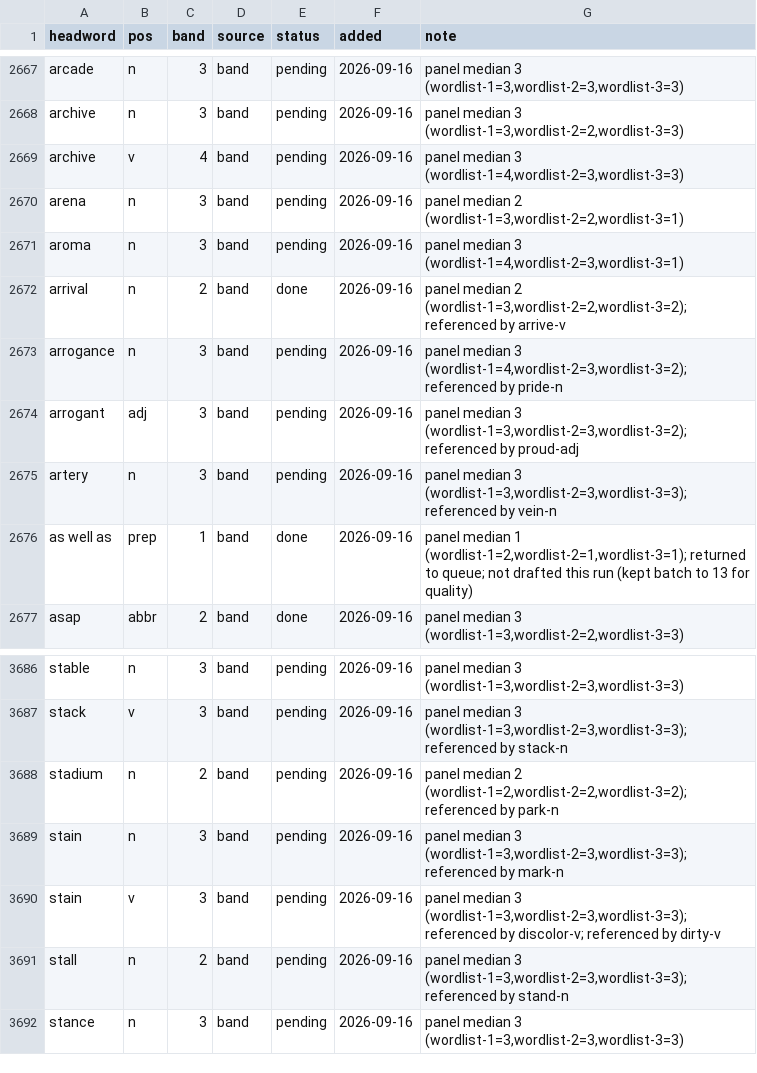
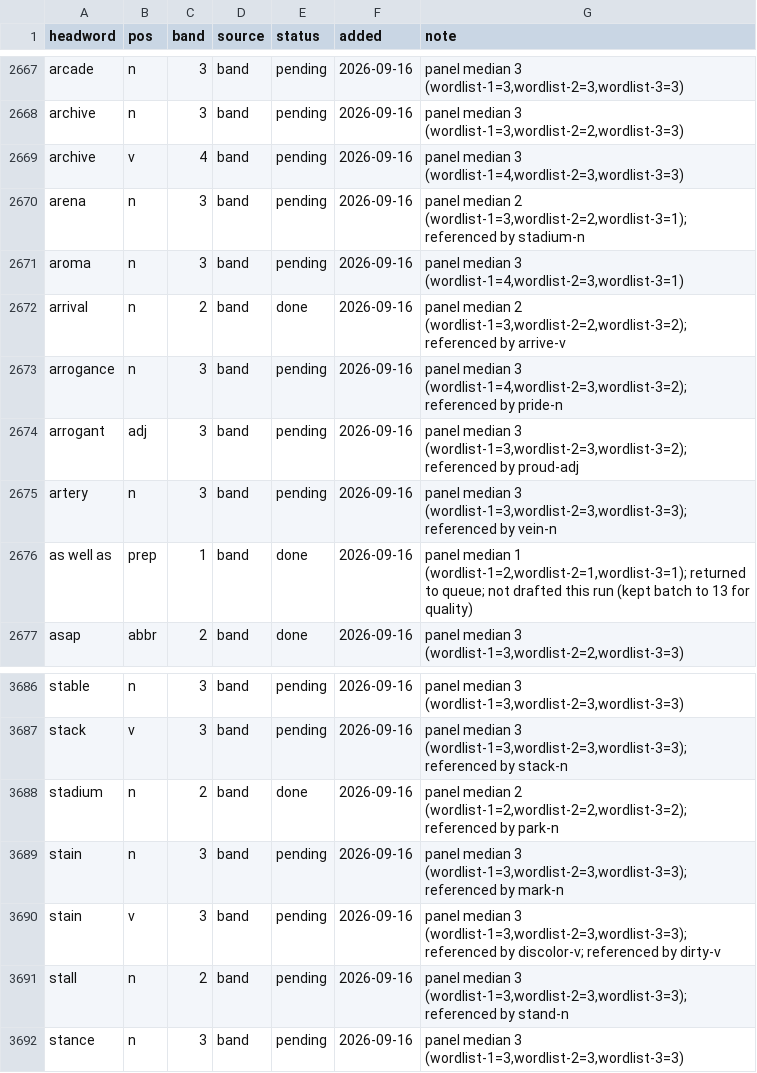
Before and after one commit to tkgally/eex-dict, a TSV file: headwords/queue.tsv, drawn as a sheet; only a part is shown, gaps mark what is left out; the diff covers the shown part only.

```diff
--- a/headwords/queue.tsv
+++ b/headwords/queue.tsv
@@ -2669,3 +2669,3 @@ archive	n	3	band	pending	2026-09-16	panel median 3 (wordlist-1=3,wordlist-2=2,wo
 archive	v	4	band	pending	2026-09-16	panel median 3 (wordlist-1=4,wordlist-2=3,wordlist-3=3)
-arena	n	3	band	pending	2026-09-16	panel median 2 (wordlist-1=3,wordlist-2=2,wordlist-3=1)
+arena	n	3	band	pending	2026-09-16	panel median 2 (wordlist-1=3,wordlist-2=2,wordlist-3=1); referenced by stadium-n
 aroma	n	3	band	pending	2026-09-16	panel median 3 (wordlist-1=4,wordlist-2=3,wordlist-3=1)
@@ -3687,3 +3687,3 @@ stable	n	3	band	pending	2026-09-16	panel median 3 (wordlist-1=3,wordlist-2=3,wor
 stack	v	3	band	pending	2026-09-16	panel median 3 (wordlist-1=3,wordlist-2=3,wordlist-3=3); referenced by stack-n
-stadium	n	2	band	pending	2026-09-16	panel median 2 (wordlist-1=2,wordlist-2=2,wordlist-3=2); referenced by park-n
+stadium	n	2	band	done	2026-09-16	panel median 2 (wordlist-1=2,wordlist-2=2,wordlist-3=2); referenced by park-n
 stain	n	3	band	pending	2026-09-16	panel median 3 (wordlist-1=3,wordlist-2=3,wordlist-3=3); referenced by mark-n
```
Also changed, not shown: 6 added rows and 7 edited cells elsewhere in this file, 36 other files.
